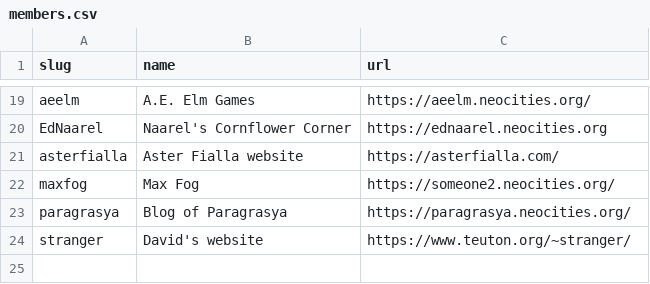
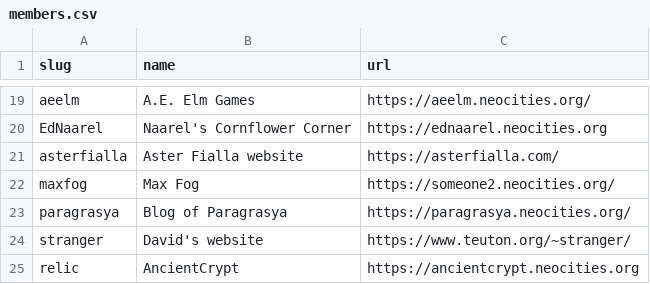
Before and after one commit to aucchen/neoint_webring, a CSV file: _data/members.csv, drawn as a sheet; only a part is shown, gaps mark what is left out; the diff names each change by its address in the sheet, - before the commit and + after, or states it on an @@ line.

Commit message:
Update members.csv
Added Reliquia/AncientCrypt

```diff
--- a/_data/members.csv
+++ b/_data/members.csv
+row 25: relic | AncientCrypt | https://ancientcrypt.neocities.org
```
